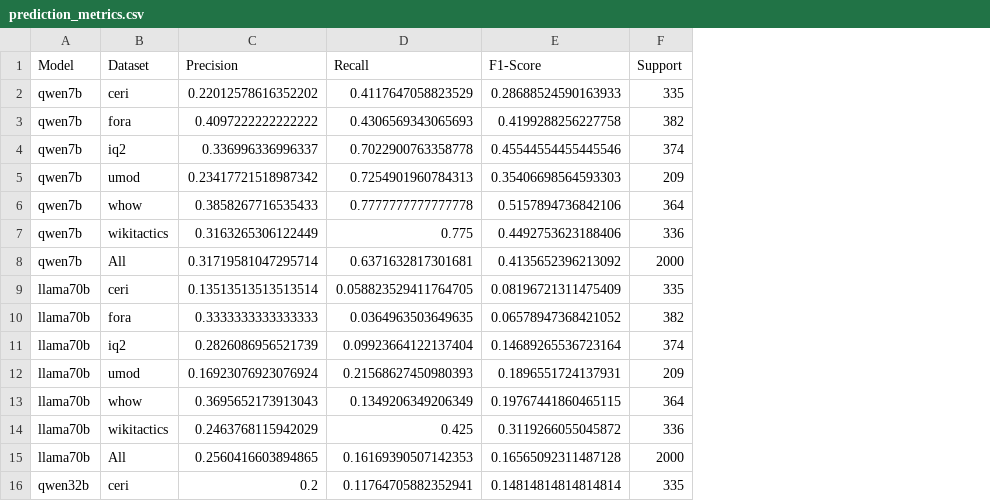
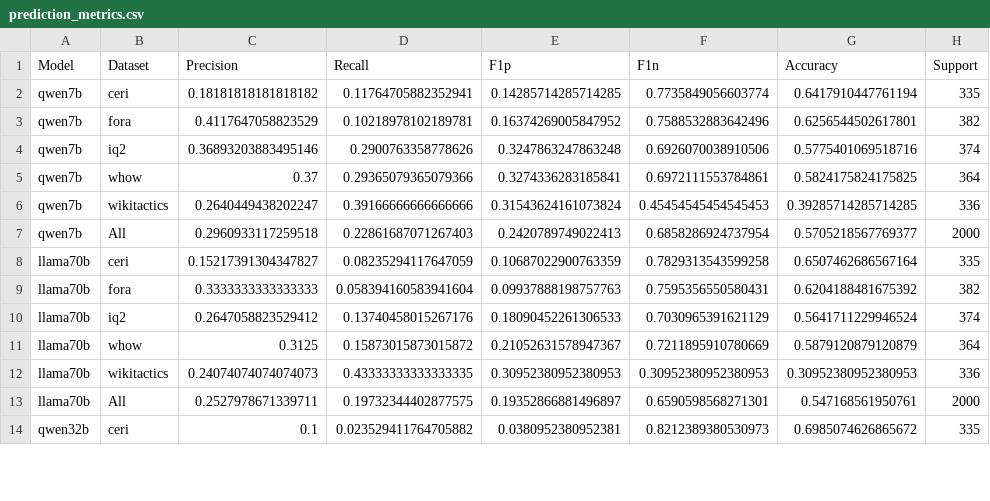
Before and after one commit to dimits-ts/interventions, a CSV file: data/llm_output/prediction_metrics.csv, drawn as a sheet; only a part is shown; removed rows and columns are numbered as before the commit, all else as after; the diff covers the shown part only; the diff names each change by its address in the sheet, - before the commit and + after, or states it on an @@ line.

```diff
--- a/data/llm_output/prediction_metrics.csv
+++ b/data/llm_output/prediction_metrics.csv
-column E (F1-Score), rows 2-4: 0.28688524590163933 | 0.4199288256227758 | 0.45544554455445546; rows 6-11: 0.5157894736842106 | 0.4492753623188406 | 0.4135652396213092 | 0.08196721311475409 | 0.06578947368421052 | 0.14689265536723164; rows 13-16: 0.19767441860465115 | 0.3119266055045872 | 0.16565092311487128 | 0.14814814814814814
+column E (F1p), rows 2-14: 0.14285714285714285 | 0.16374269005847952 | 0.3247863247863248 | 0.3274336283185841 | 0.31543624161073824 | 0.2420789749022413 | 0.10687022900763359 | 0.09937888198757763 | 0.18090452261306533 | 0.21052631578947367 | 0.30952380952380953 | 0.19352866881496897 | 0.0380952380952381
+column F (F1n), rows 2-14: 0.7735849056603774 | 0.7588532883642496 | 0.6926070038910506 | 0.6972111553784861 | 0.45454545454545453 | 0.6858286924737954 | 0.7829313543599258 | 0.7595356550580431 | 0.7030965391621129 | 0.7211895910780669 | 0.30952380952380953 | 0.6590598568271301 | 0.8212389380530973
+column G (Accuracy), rows 2-14: 0.6417910447761194 | 0.6256544502617801 | 0.5775401069518716 | 0.5824175824175825 | 0.39285714285714285 | 0.5705218567769377 | 0.6507462686567164 | 0.6204188481675392 | 0.5641711229946524 | 0.5879120879120879 | 0.30952380952380953 | 0.547168561950761 | 0.6985074626865672
-C2 (Precision): 0.22012578616352202
+C2 (Precision): 0.18181818181818182
-D2 (Recall): 0.4117647058823529
+D2 (Recall): 0.11764705882352941
-C3 (Precision): 0.4097222222222222
+C3 (Precision): 0.4117647058823529
-D3 (Recall): 0.4306569343065693
+D3 (Recall): 0.10218978102189781
-C4 (Precision): 0.336996336996337
+C4 (Precision): 0.36893203883495146
-D4 (Recall): 0.7022900763358778
+D4 (Recall): 0.2900763358778626
-row 5: qwen7b | umod | 0.23417721518987342 | 0.7254901960784313 | 0.35406698564593303 | 209
-C5 (Precision): 0.3858267716535433
+C5 (Precision): 0.37
-D5 (Recall): 0.7777777777777778
+D5 (Recall): 0.29365079365079366
-C6 (Precision): 0.3163265306122449
+C6 (Precision): 0.2640449438202247
-D6 (Recall): 0.775
+D6 (Recall): 0.39166666666666666
-C7 (Precision): 0.31719581047295714
+C7 (Precision): 0.2960933117259518
-D7 (Recall): 0.6371632817301681
+D7 (Recall): 0.22861687071267403
-C8 (Precision): 0.13513513513513514
+C8 (Precision): 0.15217391304347827
-D8 (Recall): 0.058823529411764705
+D8 (Recall): 0.08235294117647059
-D9 (Recall): 0.0364963503649635
+D9 (Recall): 0.058394160583941604
-C10 (Precision): 0.2826086956521739
+C10 (Precision): 0.2647058823529412
-D10 (Recall): 0.09923664122137404
+D10 (Recall): 0.13740458015267176
-row 12: llama70b | umod | 0.16923076923076924 | 0.21568627450980393 | 0.1896551724137931 | 209
-C11 (Precision): 0.3695652173913043
+C11 (Precision): 0.3125
-D11 (Recall): 0.1349206349206349
+D11 (Recall): 0.15873015873015872
-C12 (Precision): 0.2463768115942029
+C12 (Precision): 0.24074074074074073
-D12 (Recall): 0.425
+D12 (Recall): 0.43333333333333335
-C13 (Precision): 0.2560416603894865
+C13 (Precision): 0.2527978671339711
-D13 (Recall): 0.16169390507142353
+D13 (Recall): 0.19732344402877575
-C14 (Precision): 0.2
+C14 (Precision): 0.1
-D14 (Recall): 0.11764705882352941
+D14 (Recall): 0.023529411764705882
```
Also changed, not shown: 2 added rows, 6 removed rows and 41 edited cells elsewhere in this file, data/llm_output/detection_metrics.csv, 19 other files.
